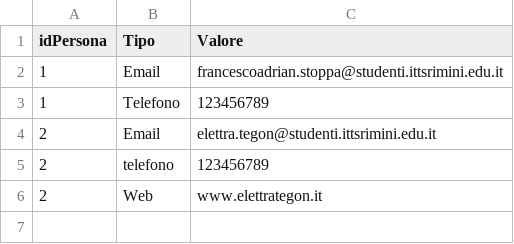
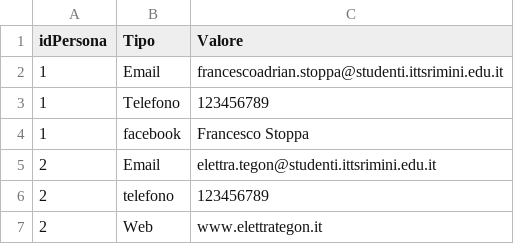
Before and after one commit to FrancescoSt/RubricaWPF, a CSV file: stoppa.francesco.4I.rubricaWPF/stoppa.francesco.4I.rubricaWPF/Contatti.csv, drawn as a sheet; the diff names each change by its address in the sheet, - before the commit and + after, or states it on an @@ line.

```diff
--- a/stoppa.francesco.4I.rubricaWPF/stoppa.francesco.4I.rubricaWPF/Contatti.csv
+++ b/stoppa.francesco.4I.rubricaWPF/stoppa.francesco.4I.rubricaWPF/Contatti.csv
+row 4: 1 | facebook | Francesco Stoppa
```
Also changed, not shown: 4 other files.
